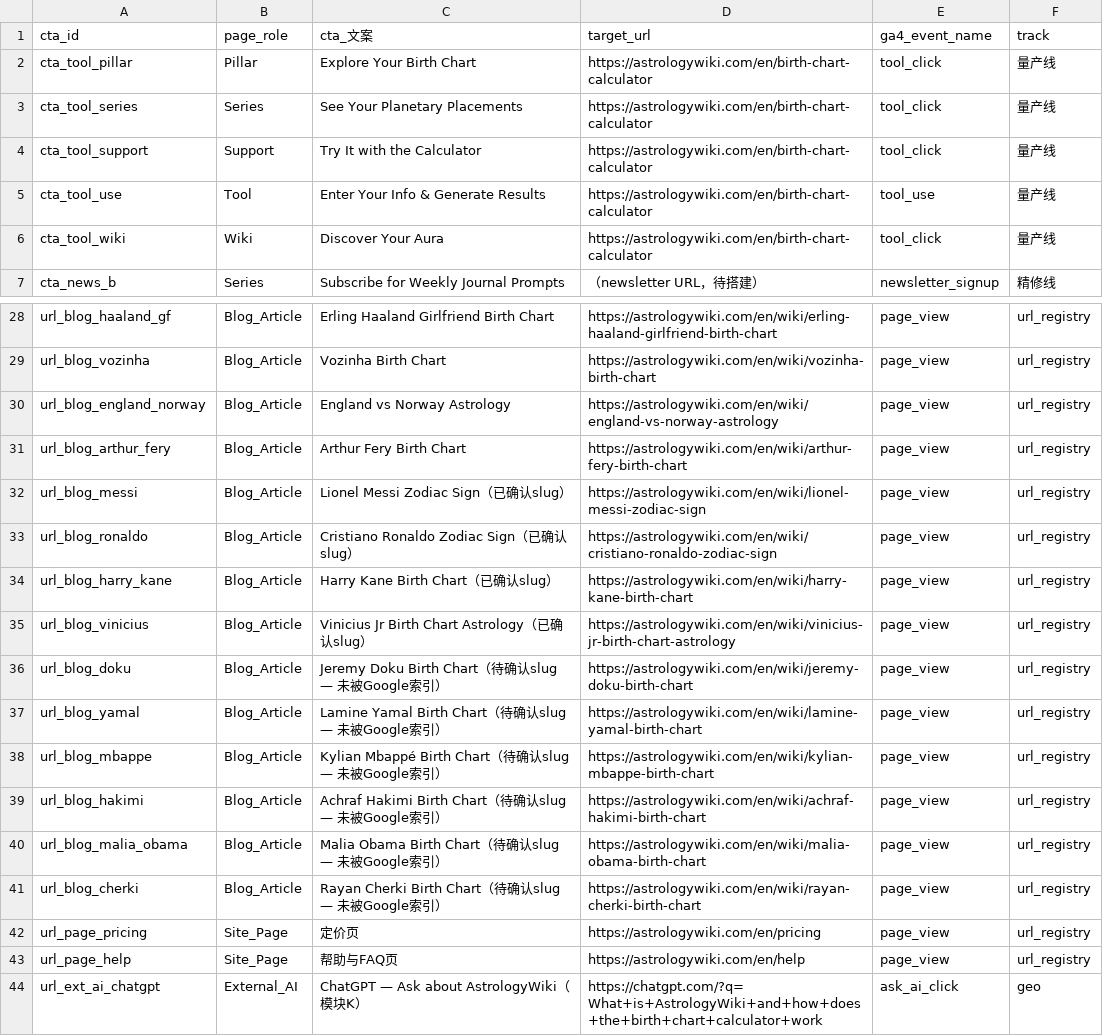
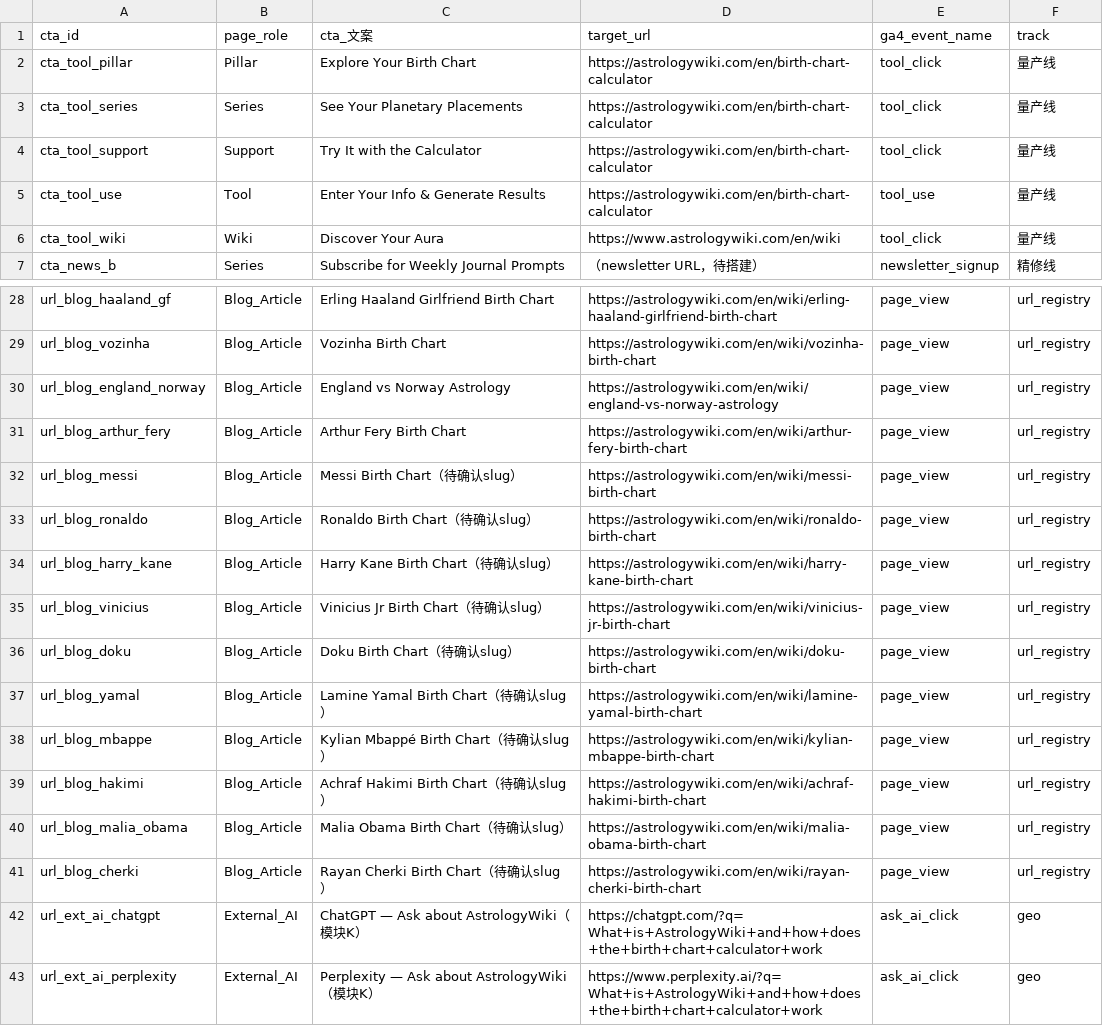
Before and after one commit to phananhson733-oss/gengrowth-ops, a CSV file: inbox/00-inbox/astrologywiki-cta-map-updated.csv, drawn as a sheet; only a part is shown, gaps mark what is left out; the shorter side is filled out with more unchanged rows.

Commit message:
vault backup: 2026-07-10 02:37:49

```diff
--- a/inbox/00-inbox/astrologywiki-cta-map-updated.csv
+++ b/inbox/00-inbox/astrologywiki-cta-map-updated.csv
@@ -5,3 +5,3 @@ cta_tool_support,Support,Try It with the Calculator,https://astrologywiki.com/en
 cta_tool_use,Tool,Enter Your Info & Generate Results,https://astrologywiki.com/en/birth-chart-calculator,tool_use,量产线
-cta_tool_wiki,Wiki,Discover Your Aura,https://astrologywiki.com/en/birth-chart-calculator,tool_click,量产线
+cta_tool_wiki,Wiki,Discover Your Aura,https://www.astrologywiki.com/en/wiki,tool_click,量产线
 cta_news_b,Series,Subscribe for Weekly Journal Prompts,（newsletter URL，待搭建）,newsletter_signup,精修线
@@ -31,14 +31,12 @@ url_blog_england_norway,Blog_Article,England vs Norway Astrology,https://astrolo
 url_blog_arthur_fery,Blog_Article,Arthur Fery Birth Chart,https://astrologywiki.com/en/wiki/arthur-fery-birth-chart,page_view,url_registry
-url_blog_messi,Blog_Article,Lionel Messi Zodiac Sign（已确认slug）,https://astrologywiki.com/en/wiki/lionel-messi-zodiac-sign,page_view,url_registry
-url_blog_ronaldo,Blog_Article,Cristiano Ronaldo Zodiac Sign（已确认slug）,https://astrologywiki.com/en/wiki/cristiano-ronaldo-zodiac-sign,page_view,url_registry
-url_blog_harry_kane,Blog_Article,Harry Kane Birth Chart（已确认slug）,https://astrologywiki.com/en/wiki/harry-kane-birth-chart,page_view,url_registry
-url_blog_vinicius,Blog_Article,Vinicius Jr Birth Chart Astrology（已确认slug）,https://astrologywiki.com/en/wiki/vinicius-jr-birth-chart-astrology,page_view,url_registry
-url_blog_doku,Blog_Article,Jeremy Doku Birth Chart（待确认slug — 未被Google索引）,https://astrologywiki.com/en/wiki/jeremy-doku-birth-chart,page_view,url_registry
-url_blog_yamal,Blog_Article,Lamine Yamal Birth Chart（待确认slug — 未被Google索引）,https://astrologywiki.com/en/wiki/lamine-yamal-birth-chart,page_view,url_registry
-url_blog_mbappe,Blog_Article,Kylian Mbappé Birth Chart（待确认slug — 未被Google索引）,https://astrologywiki.com/en/wiki/kylian-mbappe-birth-chart,page_view,url_registry
-url_blog_hakimi,Blog_Article,Achraf Hakimi Birth Chart（待确认slug — 未被Google索引）,https://astrologywiki.com/en/wiki/achraf-hakimi-birth-chart,page_view,url_registry
-url_blog_malia_obama,Blog_Article,Malia Obama Birth Chart（待确认slug — 未被Google索引）,https://astrologywiki.com/en/wiki/malia-obama-birth-chart,page_view,url_registry
-url_blog_cherki,Blog_Article,Rayan Cherki Birth Chart（待确认slug — 未被Google索引）,https://astrologywiki.com/en/wiki/rayan-cherki-birth-chart,page_view,url_registry
-url_page_pricing,Site_Page,定价页,https://astrologywiki.com/en/pricing,page_view,url_registry
-url_page_help,Site_Page,帮助与FAQ页,https://astrologywiki.com/en/help,page_view,url_registry
+url_blog_messi,Blog_Article,Messi Birth Chart（待确认slug）,https://astrologywiki.com/en/wiki/messi-birth-chart,page_view,url_registry
+url_blog_ronaldo,Blog_Article,Ronaldo Birth Chart（待确认slug）,https://astrologywiki.com/en/wiki/ronaldo-birth-chart,page_view,url_registry
+url_blog_harry_kane,Blog_Article,Harry Kane Birth Chart（待确认slug）,https://astrologywiki.com/en/wiki/harry-kane-birth-chart,page_view,url_registry
+url_blog_vinicius,Blog_Article,Vinicius Jr Birth Chart（待确认slug）,https://astrologywiki.com/en/wiki/vinicius-jr-birth-chart,page_view,url_registry
+url_blog_doku,Blog_Article,Doku Birth Chart（待确认slug）,https://astrologywiki.com/en/wiki/doku-birth-chart,page_view,url_registry
+url_blog_yamal,Blog_Article,Lamine Yamal Birth Chart（待确认slug）,https://astrologywiki.com/en/wiki/lamine-yamal-birth-chart,page_view,url_registry
+url_blog_mbappe,Blog_Article,Kylian Mbappé Birth Chart（待确认slug）,https://astrologywiki.com/en/wiki/kylian-mbappe-birth-chart,page_view,url_registry
+url_blog_hakimi,Blog_Article,Achraf Hakimi Birth Chart（待确认slug）,https://astrologywiki.com/en/wiki/achraf-hakimi-birth-chart,page_view,url_registry
+url_blog_malia_obama,Blog_Article,Malia Obama Birth Chart（待确认slug）,https://astrologywiki.com/en/wiki/malia-obama-birth-chart,page_view,url_registry
+url_blog_cherki,Blog_Article,Rayan Cherki Birth Chart（待确认slug）,https://astrologywiki.com/en/wiki/rayan-cherki-birth-chart,page_view,url_registry
 url_ext_ai_chatgpt,External_AI,ChatGPT — Ask about AstrologyWiki（模块K）,https://chatgpt.com/?q=What+is+AstrologyWiki+and+how+does+the+birth+chart+calculator+work,ask_ai_click,geo
```
